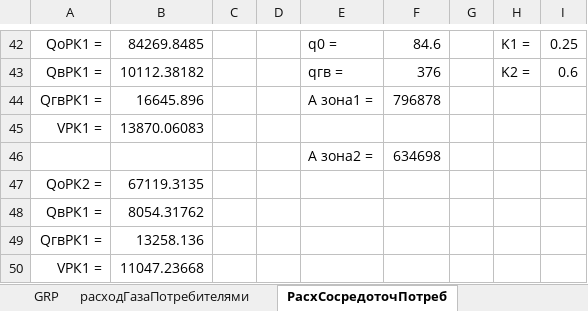
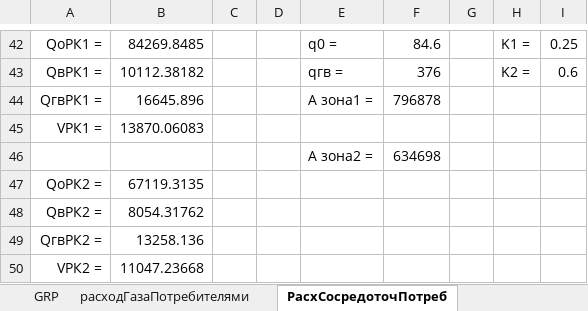
Before and after one commit to vetrogon-sys/ASK_Diplom, an Excel workbook: documentation/calculation/GazProperties.xlsx, sheet РасхСосредоточПотреб, drawn as a sheet; only a part is shown, gaps mark what is left out; values as stored, in another font and other column widths than the file's, no borders; the diff names each change by its address in the sheet, - before the commit and + after, or states it on an @@ line.

```diff
--- a/documentation/calculation/GazProperties.xlsx (sheet РасхСосредоточПотреб)
+++ b/documentation/calculation/GazProperties.xlsx (sheet РасхСосредоточПотреб)
-A48: QвРК1 =
+A48: QвРК2 =
-A49: QгвРК1 =
+A49: QгвРК2 =
-A50: VРК1 =
+A50: VРК2 =
```
Also changed, not shown: other sheet tabs, 1 other file.
